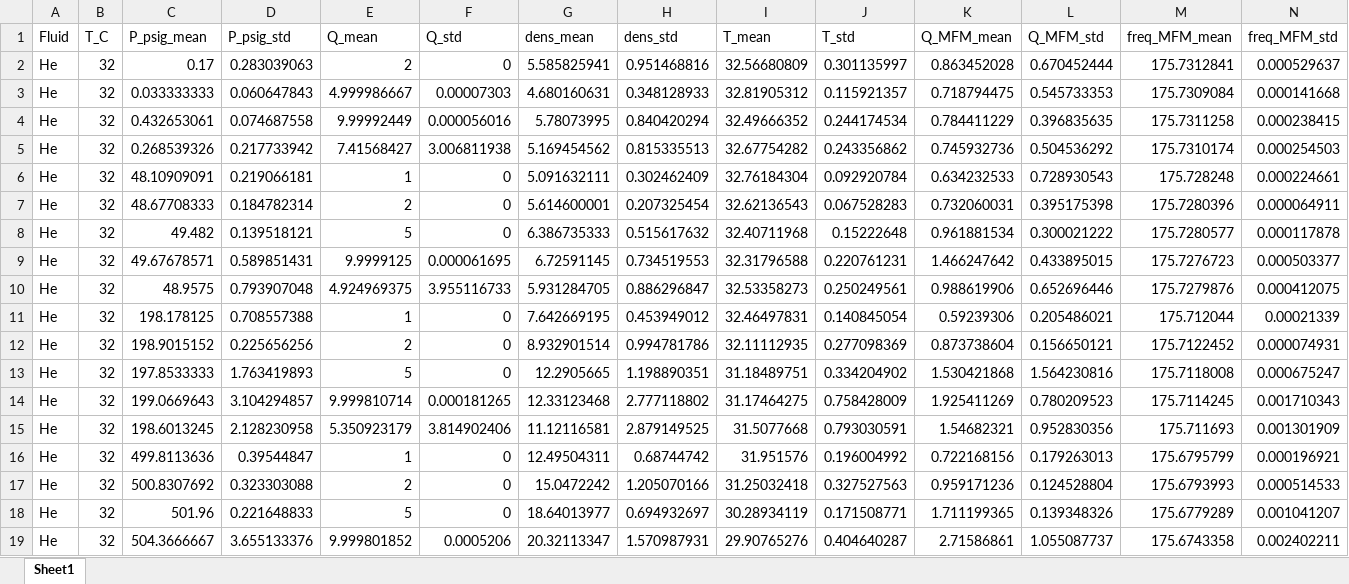
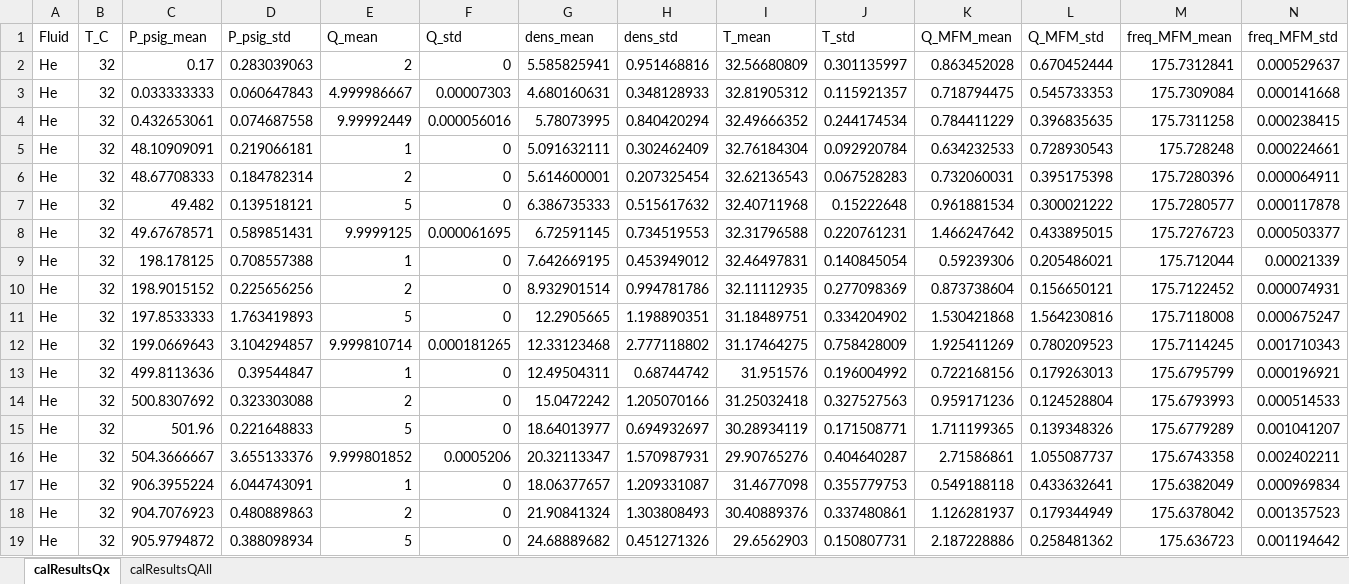
Before and after one commit to igomen1995/UHS-CF-Dispersion-Exps, an Excel workbook: results/cal_250725_PR/calResults.xlsx, sheet calResultsQx, drawn as a sheet; only a part is shown; the shorter side is filled out with more unchanged rows; values as stored, in another font and other column widths than the file's, no borders; rows hold the shown columns only; the diff covers the shown part only; the diff names each change by its address in the sheet, - before the commit and + after, or states it on an @@ line.

```diff
--- a/results/cal_250725_PR/calResults.xlsx (sheet calResultsQx)
+++ b/results/cal_250725_PR/calResults.xlsx (sheet calResultsQx)
-sheet tab: Sheet1
+sheet tab: calResultsQx
+sheet tab: calResultsQAll
-row 5: He | 32 | 0.268539326 | 0.217733942 | 7.41568427 | 3.006811938 | 5.169454562 | 0.815335513 | 32.67754282 | 0.243356862 | 0.745932736 | 0.504536292 | 175.7310174 | 0.000254503
-row 10: He | 32 | 48.9575 | 0.793907048 | 4.924969375 | 3.955116733 | 5.931284705 | 0.886296847 | 32.53358273 | 0.250249561 | 0.988619906 | 0.652696446 | 175.7279876 | 0.000412075
-row 15: He | 32 | 198.6013245 | 2.128230958 | 5.350923179 | 3.814902406 | 11.12116581 | 2.879149525 | 31.5077668 | 0.793030591 | 1.54682321 | 0.952830356 | 175.711693 | 0.001301909
```
Also changed, not shown: 15 removed rows elsewhere in this sheet, 17 other files.
